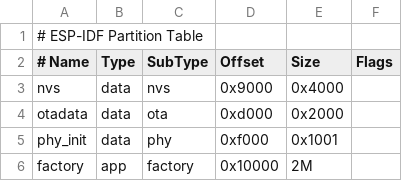
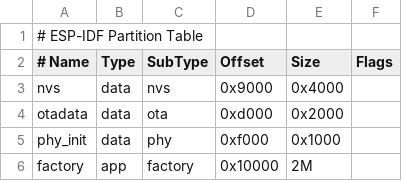
Before and after one commit to fllow0127/ESP32, a CSV file: partitions.csv, drawn as a sheet.

Commit message:
next

```diff
--- a/partitions.csv
+++ b/partitions.csv
@@ -4,3 +4,3 @@ nvs,      data, nvs,     0x9000,  0x4000,
 otadata,  data, ota,     0xd000,  0x2000,
-phy_init, data, phy,     0xf000,  0x1001,
+phy_init, data, phy,     0xf000,  0x1000,
 factory,  app,  factory, 0x10000,  2M,
```
